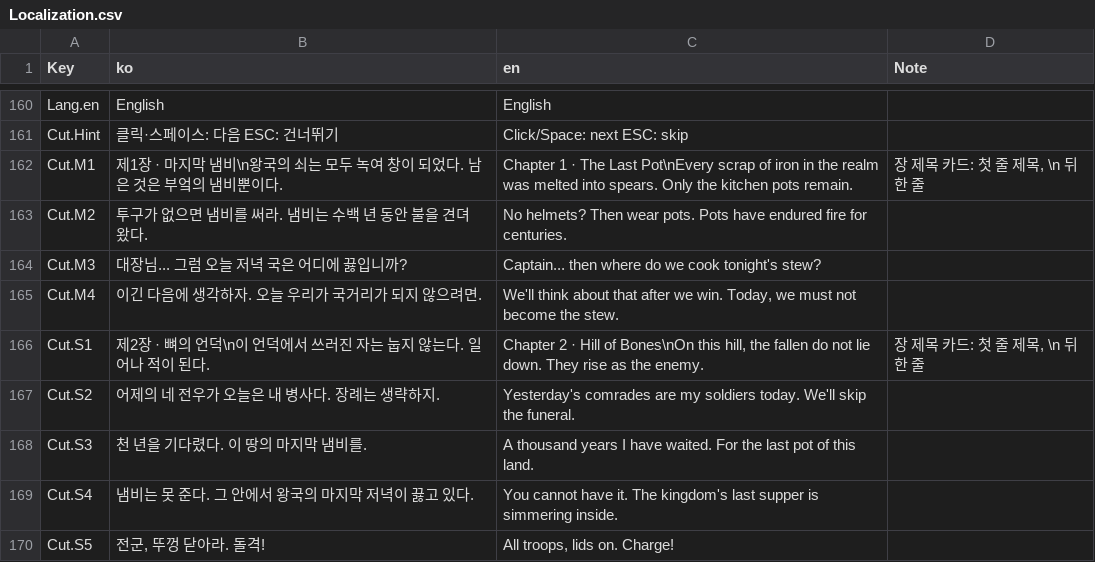
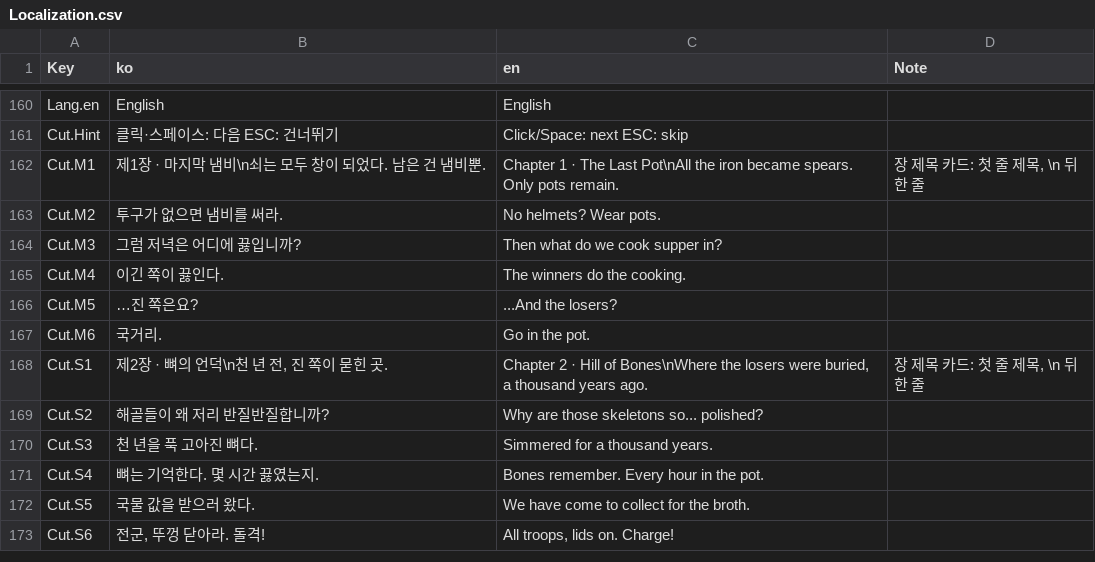
Before and after one commit to YooJaeJun/YJJWave, a CSV file: Content/YJJWave/Data/Localization.csv, drawn as a sheet; only a part is shown, gaps mark what is left out.

```diff
--- a/Content/YJJWave/Data/Localization.csv
+++ b/Content/YJJWave/Data/Localization.csv
@@ -161,10 +161,13 @@ Lang.en,English,English,
 Cut.Hint,클릭·스페이스: 다음  ESC: 건너뛰기,Click/Space: next  ESC: skip,
-Cut.M1,제1장 · 마지막 냄비\n왕국의 쇠는 모두 녹여 창이 되었다. 남은 것은 부엌의 냄비뿐이다.,Chapter 1 · The Last Pot\nEvery scrap of iron in the realm was melted into spears. Only the kitchen pots remain.,"장 제목 카드: 첫 줄 제목, \n 뒤 한 줄"
-Cut.M2,투구가 없으면 냄비를 써라. 냄비는 수백 년 동안 불을 견뎌 왔다.,No helmets? Then wear pots. Pots have endured fire for centuries.,
-Cut.M3,대장님... 그럼 오늘 저녁 국은 어디에 끓입니까?,Captain... then where do we cook tonight's stew?,
-Cut.M4,이긴 다음에 생각하자. 오늘 우리가 국거리가 되지 않으려면.,"We'll think about that after we win. Today, we must not become the stew.",
-Cut.S1,제2장 · 뼈의 언덕\n이 언덕에서 쓰러진 자는 눕지 않는다. 일어나 적이 된다.,"Chapter 2 · Hill of Bones\nOn this hill, the fallen do not lie down. They rise as the enemy.","장 제목 카드: 첫 줄 제목, \n 뒤 한 줄"
-Cut.S2,어제의 네 전우가 오늘은 내 병사다. 장례는 생략하지.,Yesterday's comrades are my soldiers today. We'll skip the funeral.,
-Cut.S3,천 년을 기다렸다. 이 땅의 마지막 냄비를.,A thousand years I have waited. For the last pot of this land.,
-Cut.S4,냄비는 못 준다. 그 안에서 왕국의 마지막 저녁이 끓고 있다.,You cannot have it. The kingdom's last supper is simmering inside.,
-Cut.S5,"전군, 뚜껑 닫아라. 돌격!","All troops, lids on. Charge!",
+Cut.M1,제1장 · 마지막 냄비\n쇠는 모두 창이 되었다. 남은 건 냄비뿐.,Chapter 1 · The Last Pot\nAll the iron became spears. Only pots remain.,"장 제목 카드: 첫 줄 제목, \n 뒤 한 줄"
+Cut.M2,투구가 없으면 냄비를 써라.,No helmets? Wear pots.,
+Cut.M3,그럼 저녁은 어디에 끓입니까?,Then what do we cook supper in?,
+Cut.M4,이긴 쪽이 끓인다.,The winners do the cooking.,
+Cut.M5,…진 쪽은요?,...And the losers?,
+Cut.M6,국거리.,Go in the pot.,
+Cut.S1,"제2장 · 뼈의 언덕\n천 년 전, 진 쪽이 묻힌 곳.","Chapter 2 · Hill of Bones\nWhere the losers were buried, a thousand years ago.","장 제목 카드: 첫 줄 제목, \n 뒤 한 줄"
+Cut.S2,해골들이 왜 저리 반질반질합니까?,Why are those skeletons so... polished?,
+Cut.S3,천 년을 푹 고아진 뼈다.,Simmered for a thousand years.,
+Cut.S4,뼈는 기억한다. 몇 시간 끓였는지.,Bones remember. Every hour in the pot.,
+Cut.S5,국물 값을 받으러 왔다.,We have come to collect for the broth.,
+Cut.S6,"전군, 뚜껑 닫아라. 돌격!","All troops, lids on. Charge!",
```
Also changed, not shown: Content/YJJWave/Data/Cutscenes.csv.
